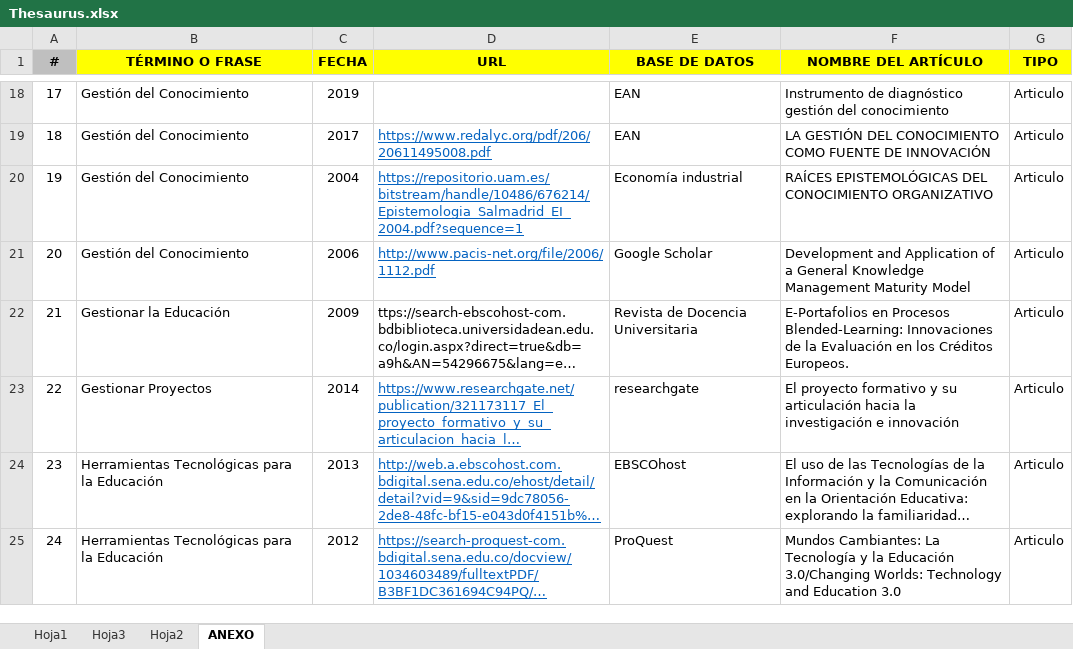
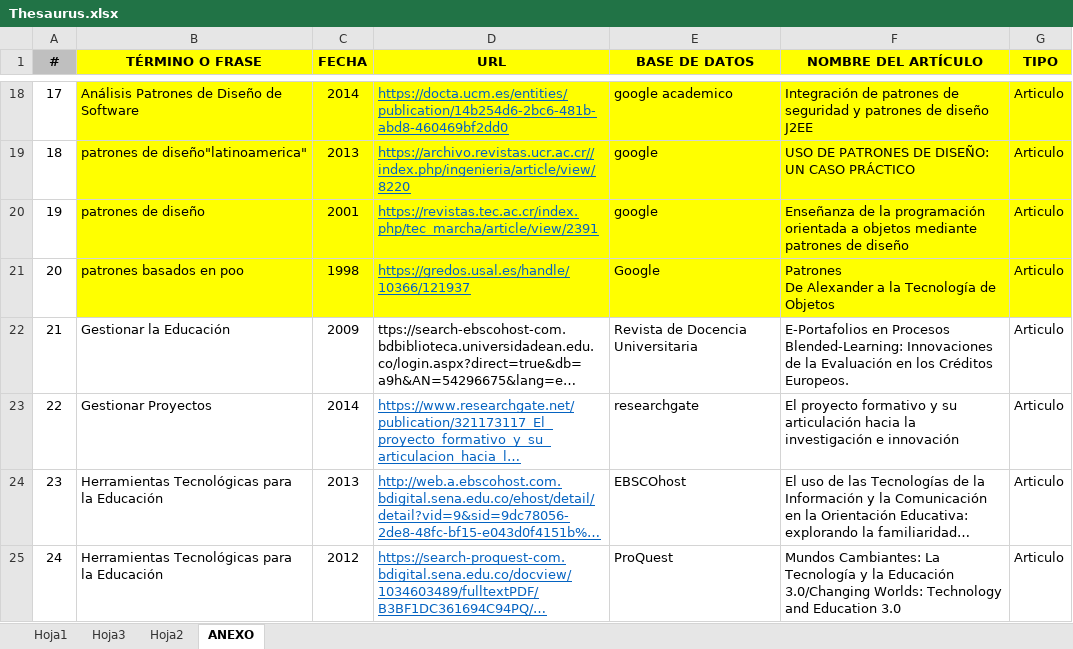
Before and after one commit to code-sena/ADSO-2901817, an Excel workbook: 02-session/Thesaurus.xlsx, sheet ANEXO, drawn as a sheet; only a part is shown, gaps mark what is left out; long unchanged cells end in …; values as stored, in another font and other column widths than the file's, no borders; ↵ is a line break in a cell; the diff covers the shown part only; the diff names each change by its address in the sheet, - before the commit and + after, or states it on an @@ line.

```diff
--- a/02-session/Thesaurus.xlsx (sheet ANEXO)
+++ b/02-session/Thesaurus.xlsx (sheet ANEXO)
-B18:G21 fill: none
+B18:G21 fill: #FFFF00
-B18 (TÉRMINO O FRASE): Gestión del Conocimiento
+B18 (TÉRMINO O FRASE): Análisis Patrones de Diseño de Software
-C18 (FECHA): 2019
+C18 (FECHA): 2014
-D18 (URL): (empty)
+D18 (URL): https://docta.ucm.es/entities/publication/14b254d6-2bc6-481b-abd8-460469bf2dd0
-E18 (BASE DE DATOS): EAN
+E18 (BASE DE DATOS): google academico
-F18 (NOMBRE DEL ARTÍCULO): Instrumento de diagnóstico gestión del conocimiento
+F18 (NOMBRE DEL ARTÍCULO): Integración de patrones de seguridad y patrones de diseño J2EE
-B19 (TÉRMINO O FRASE): Gestión del Conocimiento
+B19 (TÉRMINO O FRASE): patrones de diseño"latinoamerica"
-C19 (FECHA): 2017
+C19 (FECHA): 2013
-D19 (URL): https://www.redalyc.org/pdf/206/20611495008.pdf
+D19 (URL): https://archivo.revistas.ucr.ac.cr//index.php/ingenieria/article/view/8220
-E19 (BASE DE DATOS): EAN
+E19 (BASE DE DATOS): google
-F19 (NOMBRE DEL ARTÍCULO): LA GESTIÓN DEL CONOCIMIENTO COMO FUENTE DE INNOVACIÓN
+F19 (NOMBRE DEL ARTÍCULO): USO DE PATRONES DE DISEÑO: UN CASO PRÁCTICO
-B20 (TÉRMINO O FRASE): Gestión del Conocimiento
+B20 (TÉRMINO O FRASE): patrones de diseño
-C20 (FECHA): 2004
+C20 (FECHA): 2001
-D20 (URL): https://repositorio.uam.es/bitstream/handle/10486/676214/Epistemologia_Salmadrid_EI_2004.pdf?sequence=1
+D20 (URL): https://revistas.tec.ac.cr/index.php/tec_marcha/article/view/2391
-E20 (BASE DE DATOS): Economía industrial
+E20 (BASE DE DATOS): google
-F20 (NOMBRE DEL ARTÍCULO): RAÍCES EPISTEMOLÓGICAS DEL CONOCIMIENTO ORGANIZATIVO
+F20 (NOMBRE DEL ARTÍCULO): Enseñanza de la programación orientada a objetos mediante patrones de diseño
-B21 (TÉRMINO O FRASE): Gestión del Conocimiento
+B21 (TÉRMINO O FRASE): patrones basados en poo
-C21 (FECHA): 2006
+C21 (FECHA): 1998
-D21 (URL): http://www.pacis-net.org/file/2006/1112.pdf
+D21 (URL): https://gredos.usal.es/handle/10366/121937
-E21 (BASE DE DATOS): Google Scholar
+E21 (BASE DE DATOS): Google
-F21 (NOMBRE DEL ARTÍCULO): Development and Application of a General Knowledge Management Maturity Model
+F21 (NOMBRE DEL ARTÍCULO): Patrones ↵ De Alexander a la Tecnología de Objetos
```
Also changed, not shown: 31 edited cells and cell formats elsewhere in this sheet.
